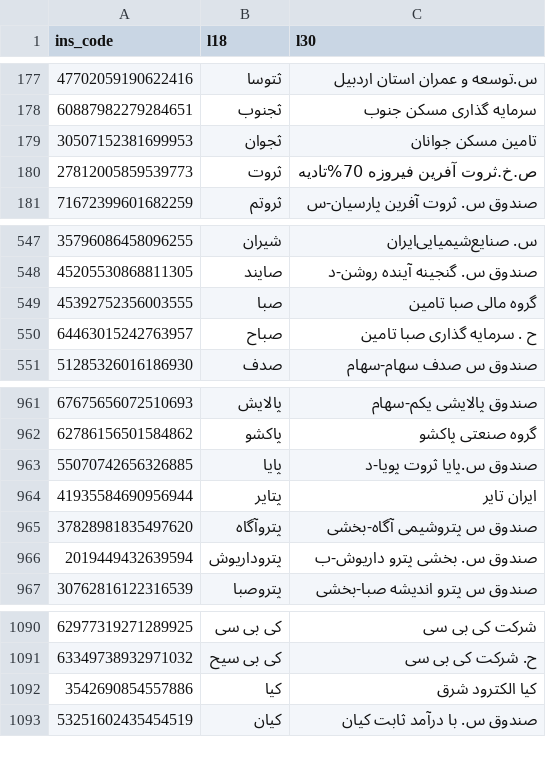
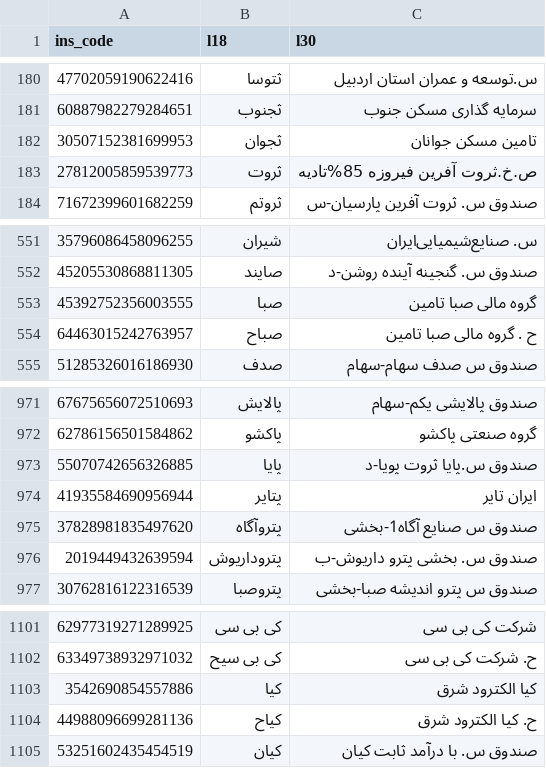
Before and after one commit to 5j9/tsetmc, a CSV file: tsetmc/dataset/dataset.csv, drawn as a sheet; only a part is shown, gaps mark what is left out; the diff covers the shown part only.

```diff
--- a/tsetmc/dataset/dataset.csv
+++ b/tsetmc/dataset/dataset.csv
@@ -179,3 +182,3 @@
 30507152381699953,ثجوان,تامین مسکن جوانان
-27812005859539773,ثروت,ص.خ.ثروت آفرین فیروزه 70%تادیه
+27812005859539773,ثروت,ص.خ.ثروت آفرین فیروزه 85%تادیه
 71672399601682259,ثروتم,صندوق س. ثروت آفرین پارسیان-س
@@ -549,3 +553,3 @@
 45392752356003555,صبا,گروه مالی صبا تامین
-64463015242763957,صباح,ح . سرمایه گذاری صبا تامین
+64463015242763957,صباح,ح . گروه مالی صبا تامین
 51285326016186930,صدف,صندوق س صدف سهام-سهام
@@ -964,3 +974,3 @@
 41935584690956944,پتایر,ایران‌ تایر
-37828981835497620,پتروآگاه,صندوق س پتروشیمی آگاه-بخشی
+37828981835497620,پتروآگاه,صندوق س صنایع آگاه1-بخشی
 2019449432639594,پتروداریوش,صندوق س. بخشی پترو داریوش-ب
@@ -1092,2 +1103,3 @@
 3542690854557886,کیا,کیا الکترود شرق
+44988096699281136,کیاح,ح. کیا الکترود شرق
 53251602435454519,کیان,صندوق س. با درآمد ثابت کیان
```
Also changed, not shown: 11 added rows and 2 edited cells elsewhere in this file, 2 other files.
